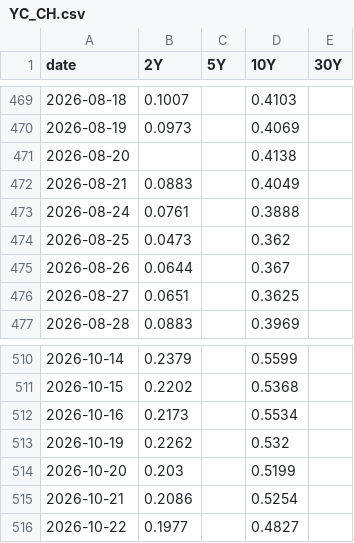
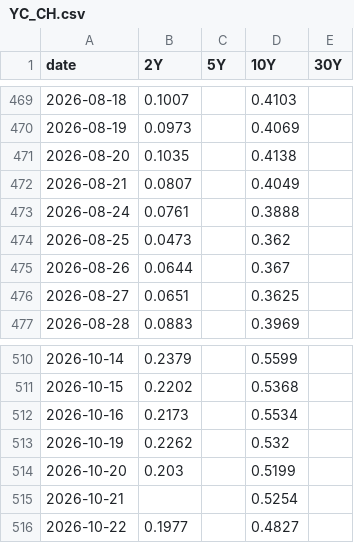
Before and after one commit to velourofficialdev/macro-data, a CSV file: data/YC_CH.csv, drawn as a sheet; only a part is shown, gaps mark what is left out.

```diff
--- a/data/YC_CH.csv
+++ b/data/YC_CH.csv
@@ -470,4 +470,4 @@ date,2Y,5Y,10Y,30Y
 2026-08-19,0.0973,,0.4069,
-2026-08-20,,,0.4138,
-2026-08-21,0.0883,,0.4049,
+2026-08-20,0.1035,,0.4138,
+2026-08-21,0.0807,,0.4049,
 2026-08-24,0.0761,,0.3888,
@@ -514,3 +514,3 @@ date,2Y,5Y,10Y,30Y
 2026-10-20,0.203,,0.5199,
-2026-10-21,0.2086,,0.5254,
+2026-10-21,,,0.5254,
 2026-10-22,0.1977,,0.4827,
```
Also changed, not shown: data/GOLD.csv, data/YC_FR.csv, 11 other files.
